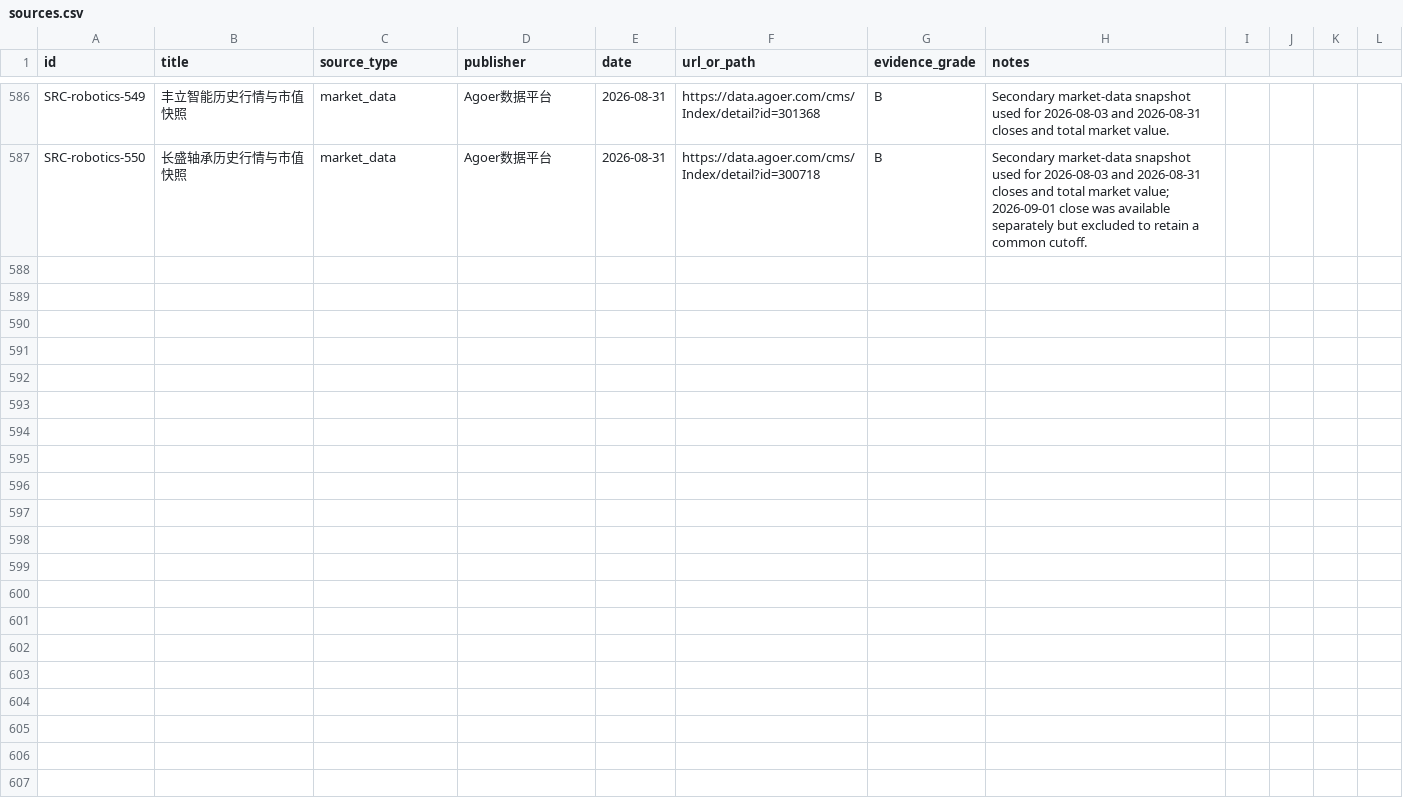
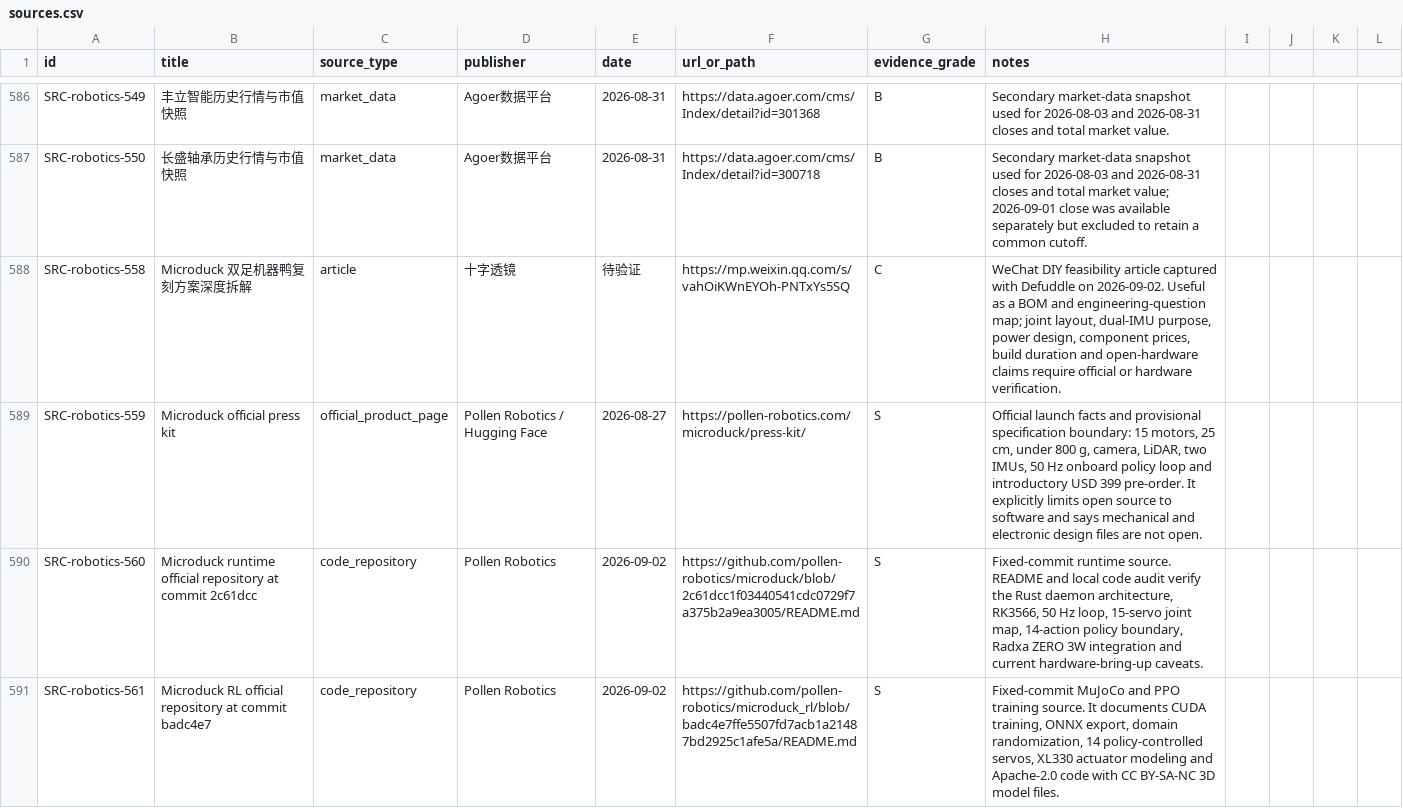
Before and after one commit to terryma2024/industry_analysis, a CSV file: knowledge/robotics-embodied-ai/sources.csv, drawn as a sheet; only a part is shown, gaps mark what is left out; the diff covers the shown part only; the diff names each change by its address in the sheet, - before the commit and + after, or states it on an @@ line.

Commit message:
research: ingest Microduck DIY replication analysis

```diff
--- a/knowledge/robotics-embodied-ai/sources.csv
+++ b/knowledge/robotics-embodied-ai/sources.csv
+row 588: SRC-robotics-558 | Microduck 双足机器鸭复刻方案深度拆解 | article | 十字透镜 | 待验证 | https://mp.weixin.qq.com/s/vahOiKWnEYOh-PNTxYs5SQ | C | WeChat DIY feasibility article captured with Defuddle on 2026-09-02. Useful as a BOM and engineering-question map; joint layout, dual-IMU purpose, power design, component prices, build duration and open-hardware claims require official or hardware verification.
+row 589: SRC-robotics-559 | Microduck official press kit | official_product_page | Pollen Robotics / Hugging Face | 2026-08-27 | https://pollen-robotics.com/microduck/press-kit/ | S | Official launch facts and provisional specification boundary: 15 motors, 25 cm, under 800 g, camera, LiDAR, two IMUs, 50 Hz onboard policy loop and introductory USD 399 pre-order. It explicitly limits open source to software and says mechanical and electronic design files are not open.
+row 590: SRC-robotics-560 | Microduck runtime official repository at commit 2c61dcc | code_repository | Pollen Robotics | 2026-09-02 | https://github.com/pollen-robotics/microduck/blob/2c61dcc1f03440541cdc0729f7a375b2a9ea3005/README.md | S | Fixed-commit runtime source. README and local code audit verify the Rust daemon architecture, RK3566, 50 Hz loop, 15-servo joint map, 14-action policy boundary, Radxa ZERO 3W integration and current hardware-bring-up caveats.
+row 591: SRC-robotics-561 | Microduck RL official repository at commit badc4e7 | code_repository | Pollen Robotics | 2026-09-02 | https://github.com/pollen-robotics/microduck_rl/blob/badc4e7ffe5507fd7acb1a21487bd2925c1afe5a/README.md | S | Fixed-commit MuJoCo and PPO training source. It documents CUDA training, ONNX export, domain randomization, 14 policy-controlled servos, XL330 actuator modeling and Apache-2.0 code with CC BY-SA-NC 3D model files.
```
Also changed, not shown: 3 added rows elsewhere in this file, raw/robotics-embodied-ai/documents/source_capture_manifest.csv, 20 other files.
